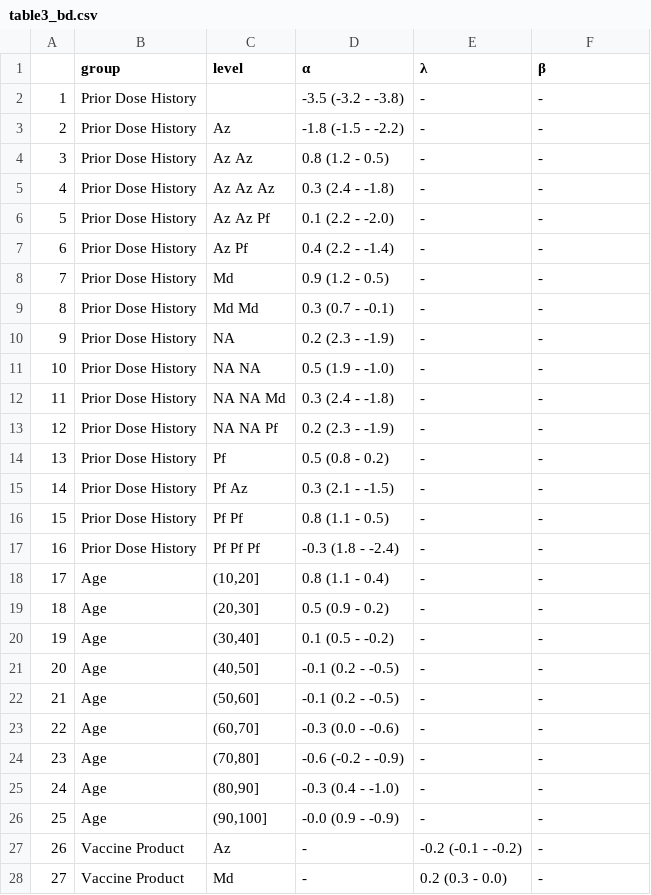
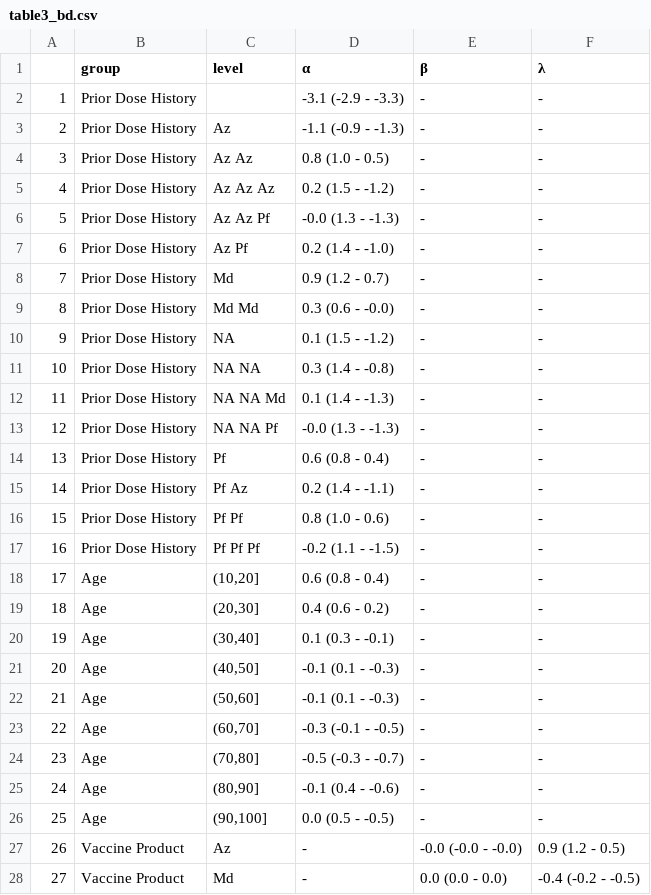
Before and after one commit to EAVE-II/data-harmonisation-exemplar-analysis, a CSV file: table3_bd.csv, drawn as a sheet; only a part is shown; the diff covers the shown part only.

```diff
--- a/table3_bd.csv
+++ b/table3_bd.csv
@@ -1,28 +1,28 @@
-"","group","level","α","λ","β"
-"1","Prior Dose History","","-3.5 (-3.2 - -3.8)","-","-"
-"2","Prior Dose History"," Az","-1.8 (-1.5 - -2.2)","-","-"
-"3","Prior Dose History"," Az Az","0.8 (1.2 - 0.5)","-","-"
-"4","Prior Dose History"," Az Az Az","0.3 (2.4 - -1.8)","-","-"
-"5","Prior Dose History"," Az Az Pf","0.1 (2.2 - -2.0)","-","-"
-"6","Prior Dose History"," Az Pf","0.4 (2.2 - -1.4)","-","-"
-"7","Prior Dose History"," Md","0.9 (1.2 - 0.5)","-","-"
-"8","Prior Dose History"," Md Md","0.3 (0.7 - -0.1)","-","-"
-"9","Prior Dose History"," NA","0.2 (2.3 - -1.9)","-","-"
-"10","Prior Dose History"," NA NA","0.5 (1.9 - -1.0)","-","-"
-"11","Prior Dose History"," NA NA Md","0.3 (2.4 - -1.8)","-","-"
-"12","Prior Dose History"," NA NA Pf","0.2 (2.3 - -1.9)","-","-"
-"13","Prior Dose History"," Pf","0.5 (0.8 - 0.2)","-","-"
-"14","Prior Dose History"," Pf Az","0.3 (2.1 - -1.5)","-","-"
-"15","Prior Dose History"," Pf Pf","0.8 (1.1 - 0.5)","-","-"
-"16","Prior Dose History"," Pf Pf Pf","-0.3 (1.8 - -2.4)","-","-"
-"17","Age","(10,20]","0.8 (1.1 - 0.4)","-","-"
-"18","Age","(20,30]","0.5 (0.9 - 0.2)","-","-"
-"19","Age","(30,40]","0.1 (0.5 - -0.2)","-","-"
-"20","Age","(40,50]","-0.1 (0.2 - -0.5)","-","-"
-"21","Age","(50,60]","-0.1 (0.2 - -0.5)","-","-"
-"22","Age","(60,70]","-0.3 (0.0 - -0.6)","-","-"
-"23","Age","(70,80]","-0.6 (-0.2 - -0.9)","-","-"
-"24","Age","(80,90]","-0.3 (0.4 - -1.0)","-","-"
-"25","Age","(90,100]","-0.0 (0.9 - -0.9)","-","-"
-"26","Vaccine Product","Az","-","-0.2 (-0.1 - -0.2)","-"
-"27","Vaccine Product","Md","-","0.2 (0.3 - 0.0)","-"
+"","group","level","α","β","λ"
+"1","Prior Dose History","","-3.1 (-2.9 - -3.3)","-","-"
+"2","Prior Dose History"," Az","-1.1 (-0.9 - -1.3)","-","-"
+"3","Prior Dose History"," Az Az","0.8 (1.0 - 0.5)","-","-"
+"4","Prior Dose History"," Az Az Az","0.2 (1.5 - -1.2)","-","-"
+"5","Prior Dose History"," Az Az Pf","-0.0 (1.3 - -1.3)","-","-"
+"6","Prior Dose History"," Az Pf","0.2 (1.4 - -1.0)","-","-"
+"7","Prior Dose History"," Md","0.9 (1.2 - 0.7)","-","-"
+"8","Prior Dose History"," Md Md","0.3 (0.6 - -0.0)","-","-"
+"9","Prior Dose History"," NA","0.1 (1.5 - -1.2)","-","-"
+"10","Prior Dose History"," NA NA","0.3 (1.4 - -0.8)","-","-"
+"11","Prior Dose History"," NA NA Md","0.1 (1.4 - -1.3)","-","-"
+"12","Prior Dose History"," NA NA Pf","-0.0 (1.3 - -1.3)","-","-"
+"13","Prior Dose History"," Pf","0.6 (0.8 - 0.4)","-","-"
+"14","Prior Dose History"," Pf Az","0.2 (1.4 - -1.1)","-","-"
+"15","Prior Dose History"," Pf Pf","0.8 (1.0 - 0.6)","-","-"
+"16","Prior Dose History"," Pf Pf Pf","-0.2 (1.1 - -1.5)","-","-"
+"17","Age","(10,20]","0.6 (0.8 - 0.4)","-","-"
+"18","Age","(20,30]","0.4 (0.6 - 0.2)","-","-"
+"19","Age","(30,40]","0.1 (0.3 - -0.1)","-","-"
+"20","Age","(40,50]","-0.1 (0.1 - -0.3)","-","-"
+"21","Age","(50,60]","-0.1 (0.1 - -0.3)","-","-"
+"22","Age","(60,70]","-0.3 (-0.1 - -0.5)","-","-"
+"23","Age","(70,80]","-0.5 (-0.3 - -0.7)","-","-"
+"24","Age","(80,90]","-0.1 (0.4 - -0.6)","-","-"
+"25","Age","(90,100]","0.0 (0.5 - -0.5)","-","-"
+"26","Vaccine Product","Az","-","-0.0 (-0.0 - -0.0)","0.9 (1.2 - 0.5)"
+"27","Vaccine Product","Md","-","0.0 (0.0 - 0.0)","-0.4 (-0.2 - -0.5)"
```
Also changed, not shown: 5 edited cells elsewhere in this file, 1 other file.
